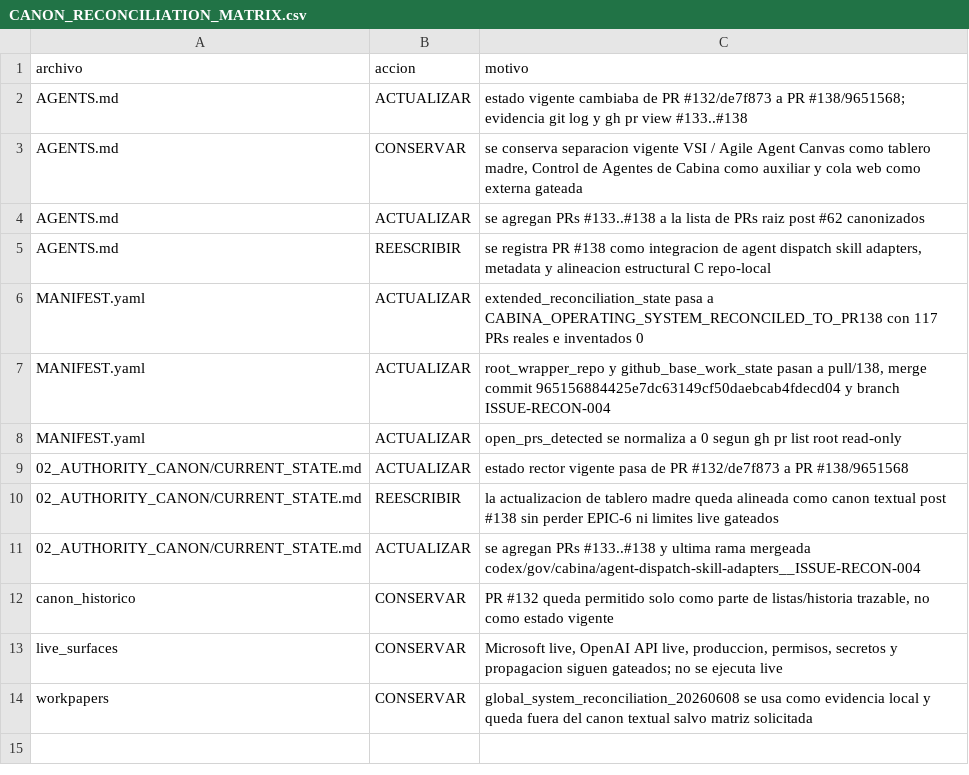
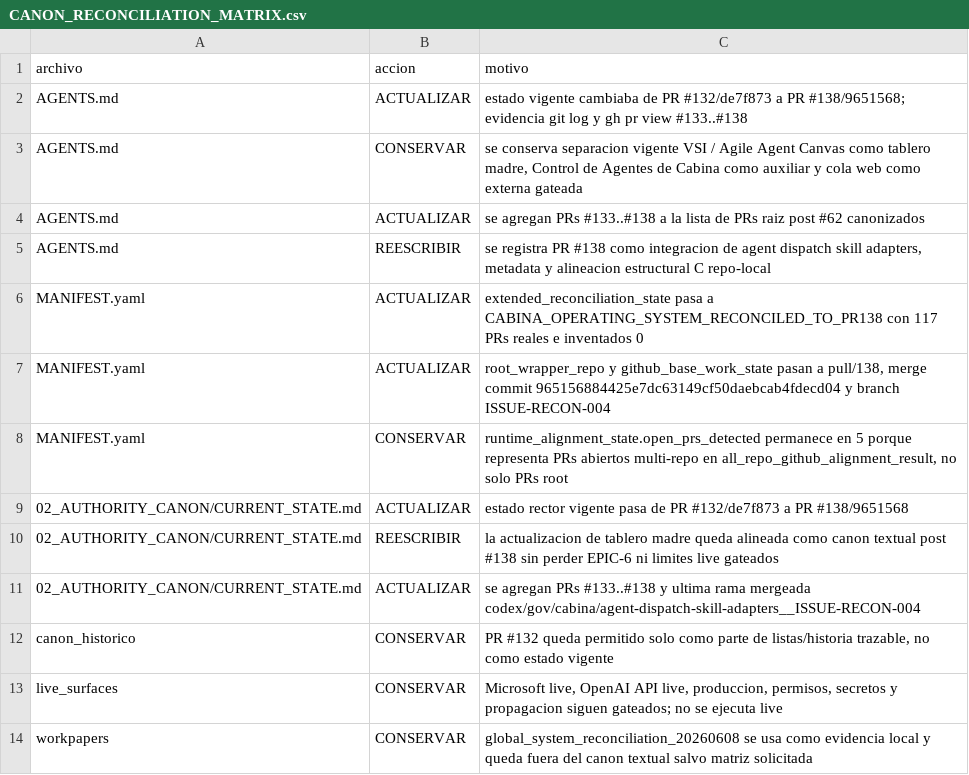
Before and after one commit to universo-rey/cabina-universal-d, a CSV file: .agents/codex/workpapers/canon_textual_reconciliation_20260608/CANON_RECONCILIATION_MATRIX.csv, drawn as a sheet.

Commit message:
Address multi-repo PR count review

```diff
--- a/.agents/codex/workpapers/canon_textual_reconciliation_20260608/CANON_RECONCILIATION_MATRIX.csv
+++ b/.agents/codex/workpapers/canon_textual_reconciliation_20260608/CANON_RECONCILIATION_MATRIX.csv
@@ -7,3 +7,3 @@ MANIFEST.yaml,ACTUALIZAR,"extended_reconciliation_state pasa a CABINA_OPERATING_
 MANIFEST.yaml,ACTUALIZAR,"root_wrapper_repo y github_base_work_state pasan a pull/138, merge commit 965156884425e7dc63149cf50daebcab4fdecd04 y branch ISSUE-RECON-004"
-MANIFEST.yaml,ACTUALIZAR,"open_prs_detected se normaliza a 0 segun gh pr list root read-only"
+MANIFEST.yaml,CONSERVAR,"runtime_alignment_state.open_prs_detected permanece en 5 porque representa PRs abiertos multi-repo en all_repo_github_alignment_result, no solo PRs root"
 02_AUTHORITY_CANON/CURRENT_STATE.md,ACTUALIZAR,"estado rector vigente pasa de PR #132/de7f873 a PR #138/9651568"
```
Also changed, not shown: 2 other files.
